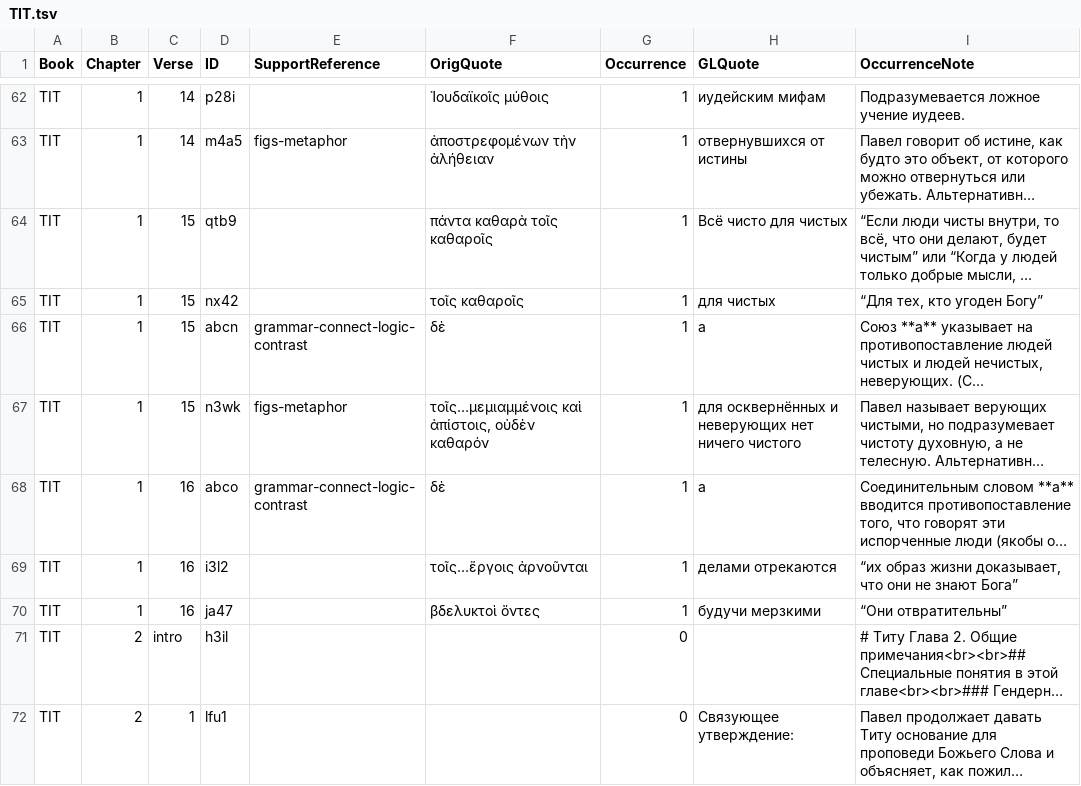
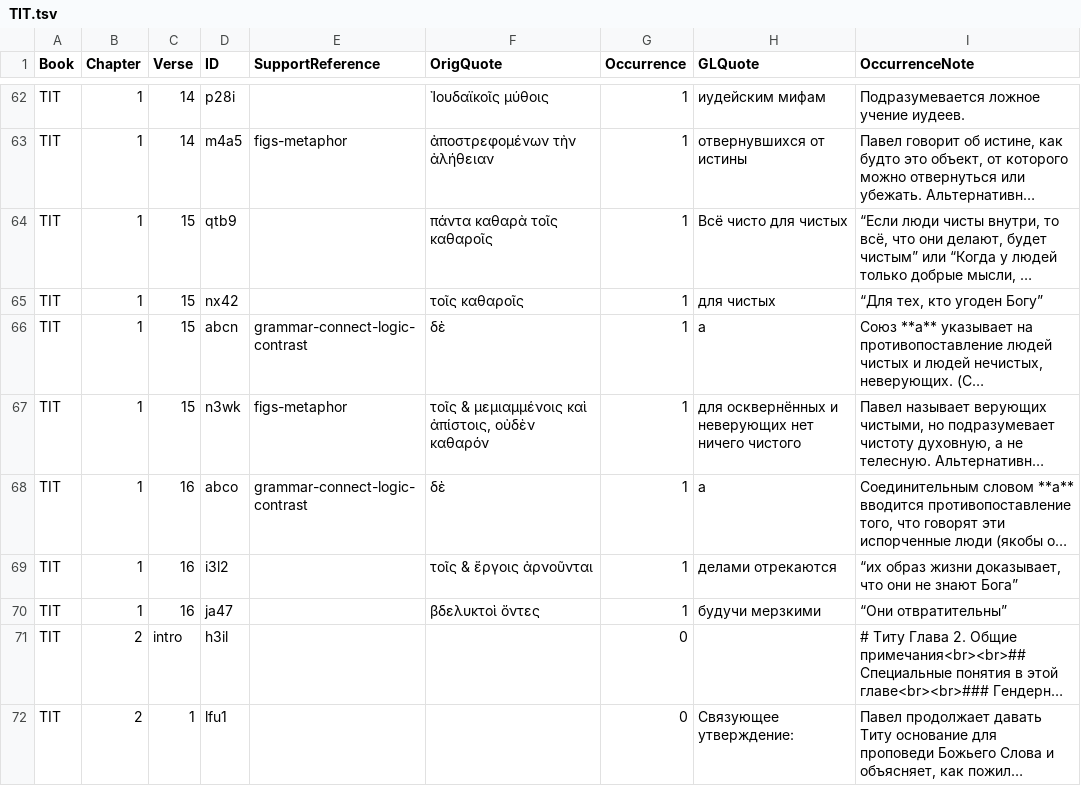
Before and after one commit to foxprogs/tsv-convert, a TSV file: res/TIT.tsv, drawn as a sheet; only a part is shown, gaps mark what is left out; long unchanged cells end in …; the diff covers the shown part only; the diff names each change by its address in the sheet, - before the commit and + after, or states it on an @@ line.

```diff
--- a/res/TIT.tsv
+++ b/res/TIT.tsv
-F67 (OrigQuote): τοῖς…μεμιαμμένοις καὶ ἀπίστοις,…
+F67 (OrigQuote): τοῖς & μεμιαμμένοις καὶ ἀπίστοις,…
-F69 (OrigQuote): τοῖς…ἔργοις ἀρνοῦνται
+F69 (OrigQuote): τοῖς & ἔργοις ἀρνοῦνται
```
Also changed, not shown: 30 edited cells elsewhere in this file, 2 other files.
